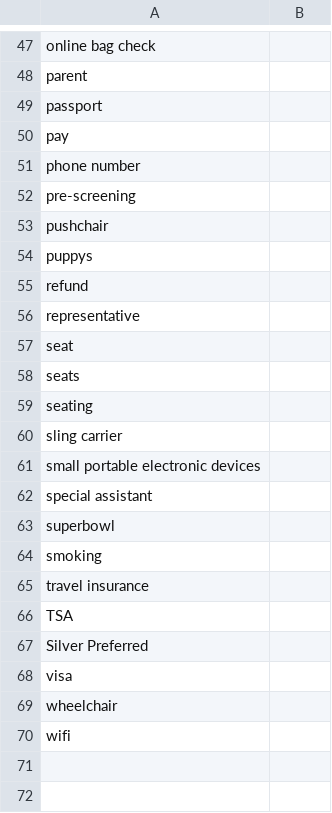
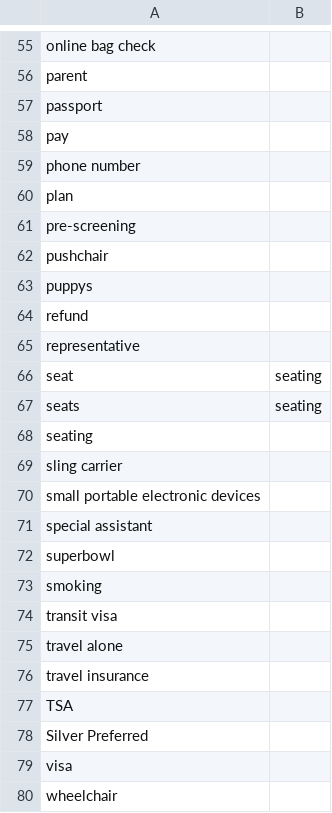
Before and after one commit to timoklimmer/neanno, a CSV file: samples/airline_tickets/key_terms.autosuggest.csv, drawn as a sheet; only a part is shown, gaps mark what is left out; the shorter side is filled out with more unchanged rows; the diff covers the shown part only.

```diff
--- a/samples/airline_tickets/key_terms.autosuggest.csv
+++ b/samples/airline_tickets/key_terms.autosuggest.csv
@@ -51,2 +59,3 @@ pay,""
 phone number,""
+plan,""
 pre-screening,""
@@ -56,4 +65,4 @@ refund,""
 representative,""
-seat,""
-seats,""
+seat,"seating"
+seats,"seating"
 seating,""
@@ -64,2 +73,4 @@ superbowl,""
 smoking,""
+transit visa,""
+travel alone,""
 travel insurance,""
```
Also changed, not shown: 9 added rows, 1 removed row and 1 edited cell elsewhere in this file, samples/airline_tickets/airlines.autosuggest.csv, 2 other files.
